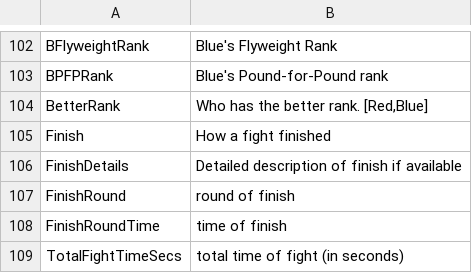
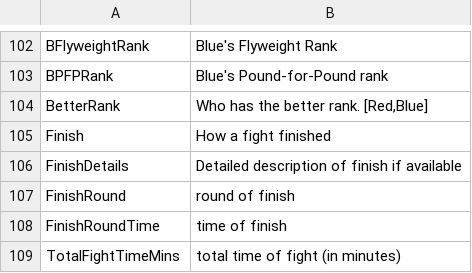
Before and after one commit to giudsv/MLProject, a CSV file: dataset/dataset-description.csv, drawn as a sheet; only a part is shown, gaps mark what is left out.

```diff
--- a/dataset/dataset-description.csv
+++ b/dataset/dataset-description.csv
@@ -108,2 +108,2 @@ FinishRound,round of finish
 FinishRoundTime,time of finish
-TotalFightTimeSecs,total time of fight (in seconds)
+TotalFightTimeMins,total time of fight (in minutes)
```
Also changed, not shown: 2 other files.
